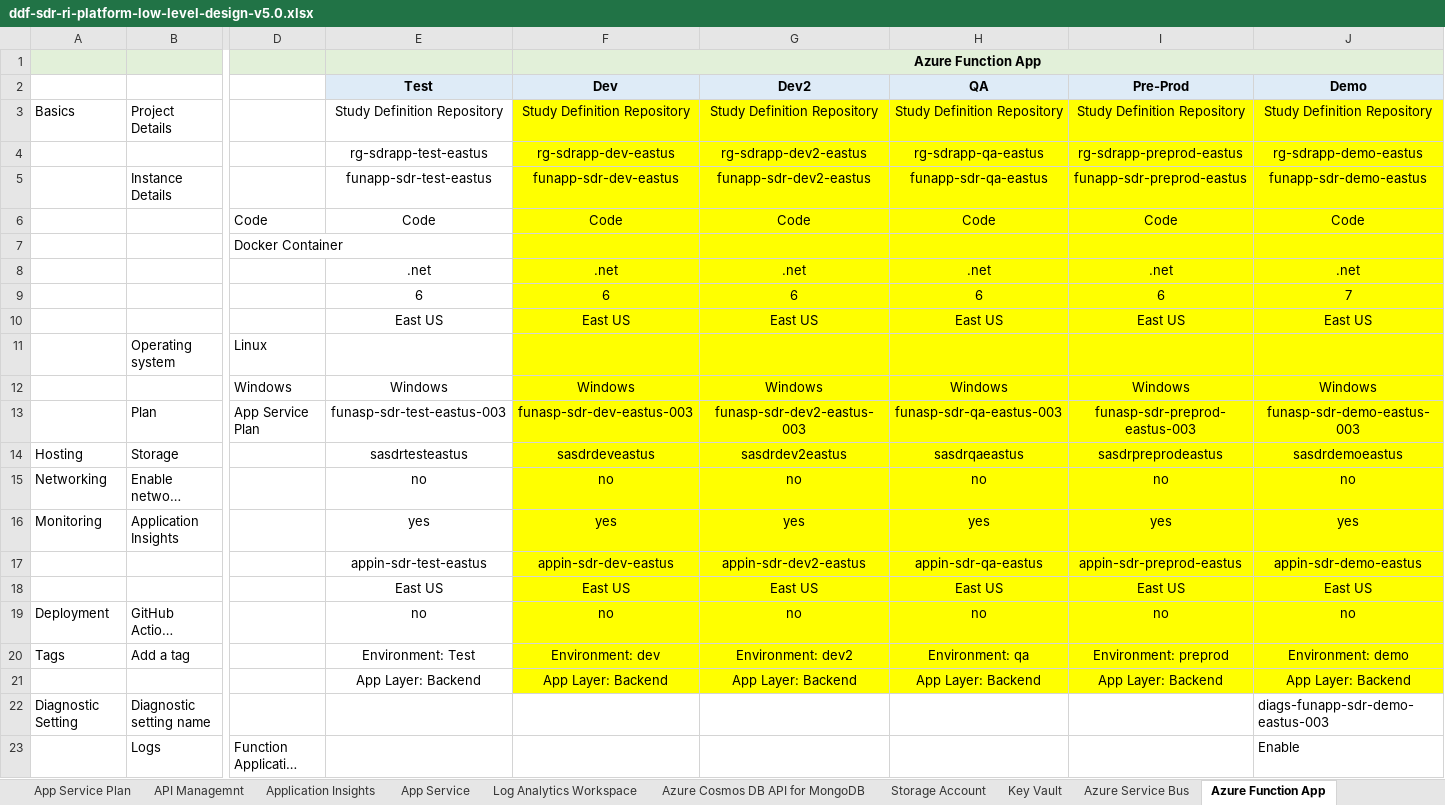
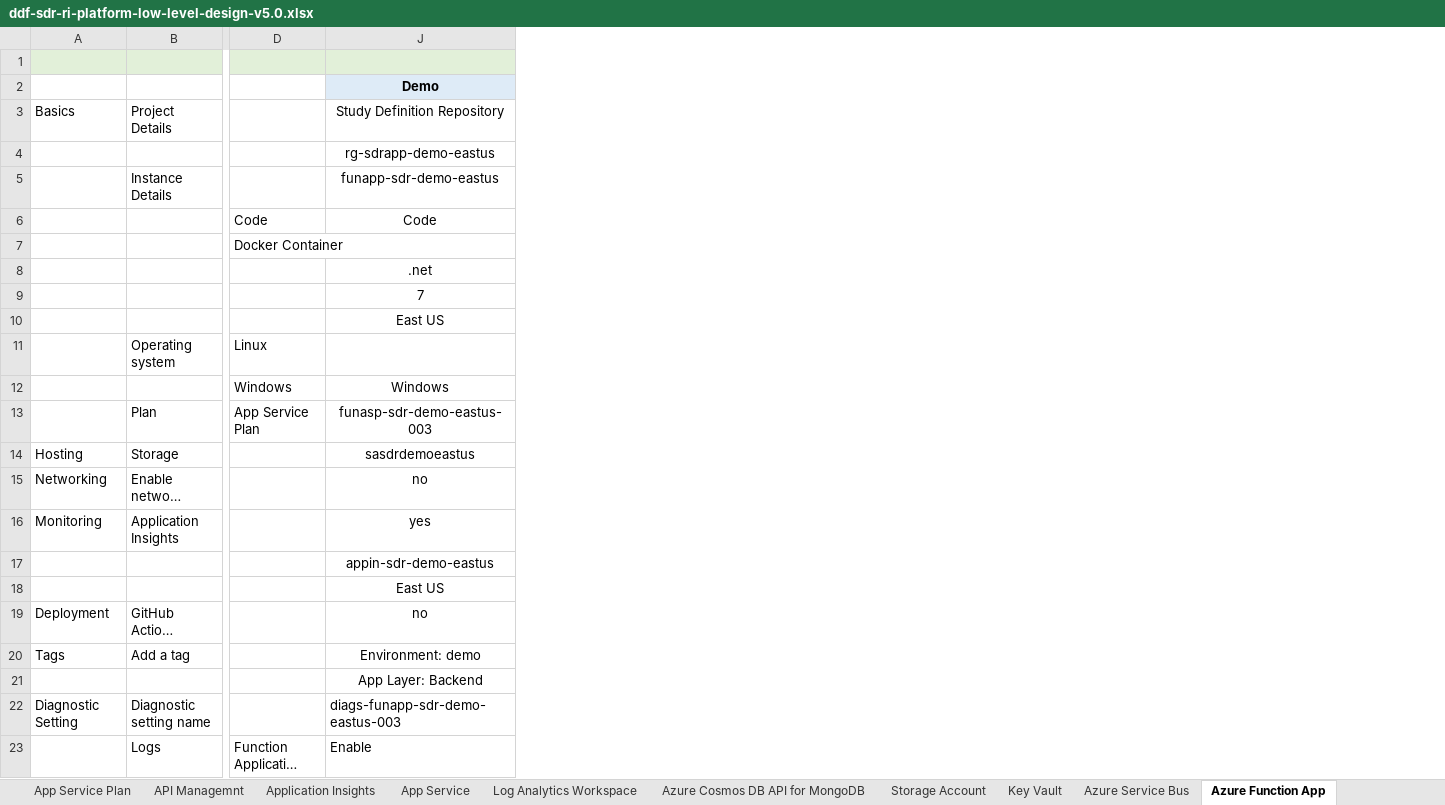
Before and after one commit to transcelerate/ddf-sdr-platform, an Excel workbook: documents/sdr-release-v2.0.2/ddf-sdr-ri-platform-low-level-design-v5.0.xlsx, sheet Azure Function App, drawn as a sheet; only a part is shown, gaps mark what is left out; long unchanged cells end in …; values as stored, in another font and other column widths than the file's, no borders; the diff names each change by its address in the sheet, - before the commit and + after, or states it on an @@ line.

```diff
--- a/documents/sdr-release-v2.0.2/ddf-sdr-ri-platform-low-level-design-v5.0.xlsx (sheet Azure Function App)
+++ b/documents/sdr-release-v2.0.2/ddf-sdr-ri-platform-low-level-design-v5.0.xlsx (sheet Azure Function App)
@@ column E hidden, rows 2-21: Test | Study Definition Repository | rg-sdrapp-test-eastus | funapp-sdr-test-eastus | Code |  | .net | 6 | East US |  | Windows | funasp-sdr-test-eastus-003 | sasdrtesteastus | no | yes | appin-sdr-test-eastus | East US | no | Environment: Test | App Layer: Backend @@
@@ column F hidden, rows 1-21: Azure Function App | Dev | Study Definition Repository | rg-sdrapp-dev-eastus | funapp-sdr-dev-eastus | Code |  | .net | 6 | East US |  | Windows | funasp-sdr-dev-eastus-003 | sasdrdeveastus | no | yes | appin-sdr-dev-eastus | East US | no | Environment: dev | App Layer: Backend @@
@@ column G hidden, rows 2-21: Dev2 | Study Definition Repository | rg-sdrapp-dev2-eastus | funapp-sdr-dev2-eastus | Code |  | .net | 6 | East US |  | Windows | funasp-sdr-dev2-eastus-003 | sasdrdev2eastus | no | yes | appin-sdr-dev2-eastus | East US | no | Environment: dev2 | App Layer: Backend @@
@@ column H hidden, rows 2-21: QA | Study Definition Repository | rg-sdrapp-qa-eastus | funapp-sdr-qa-eastus | Code |  | .net | 6 | East US |  | Windows | funasp-sdr-qa-eastus-003 | sasdrqaeastus | no | yes | appin-sdr-qa-eastus | East US | no | Environment: qa | App Layer: Backend @@
@@ column I hidden, rows 2-21: Pre-Prod | Study Definition Repository | rg-sdrapp-preprod-eastus | funapp-sdr-preprod-eastus | Code |  | .net | 6 | East US |  | Windows | funasp-sdr-preprod-eastus-003 | sasdrpreprodeastus | no | yes | appin-sdr-preprod-eastus | East US | no | Environment: preprod | App Layer: Backend @@
-J3:J21 fill: #FFFF00
+J3:J21 fill: none
```
Also changed, not shown: sheet Delegated Subnet, sheet App Service, sheet Subnet, sheet Azure Container Registry, sheet Azure Service Bus, sheet Log Analytics Workspace, 7 more sheets, 1 other file.
